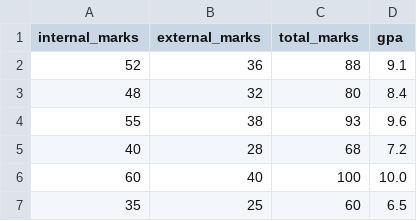
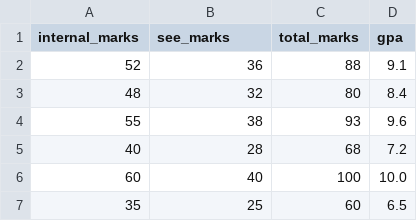
Before and after one commit to alurubalakarthikeya/CalGPA, a CSV file: pages/student_gpa_data.csv (was student_gpa_data.csv), drawn as a sheet; only a part is shown.

Commit message:
sample data

```diff
--- a/student_gpa_data.csv
+++ b/pages/student_gpa_data.csv
@@ -1,2 +1,2 @@
-internal_marks,external_marks,total_marks,gpa
+internal_marks,see_marks,total_marks,gpa
 52,36,88,9.1
```
